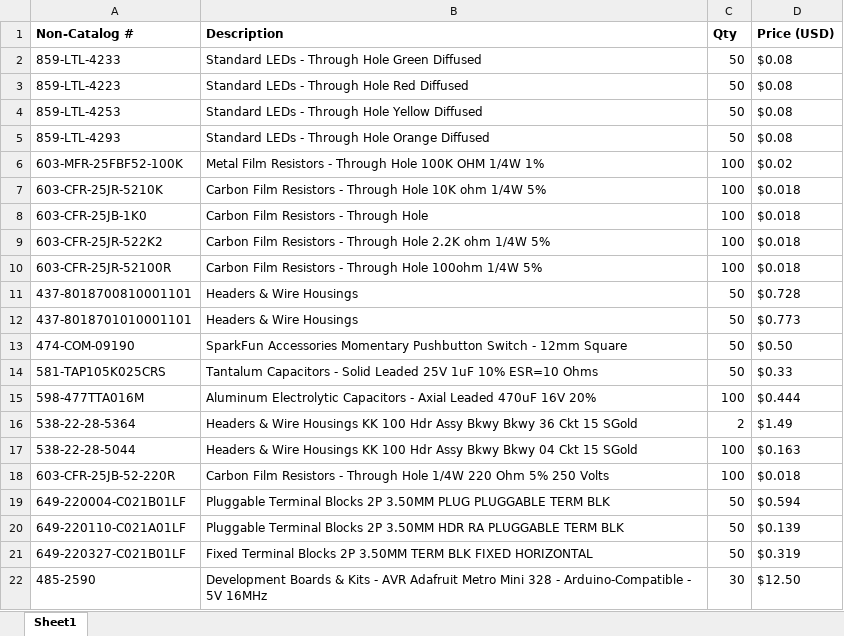
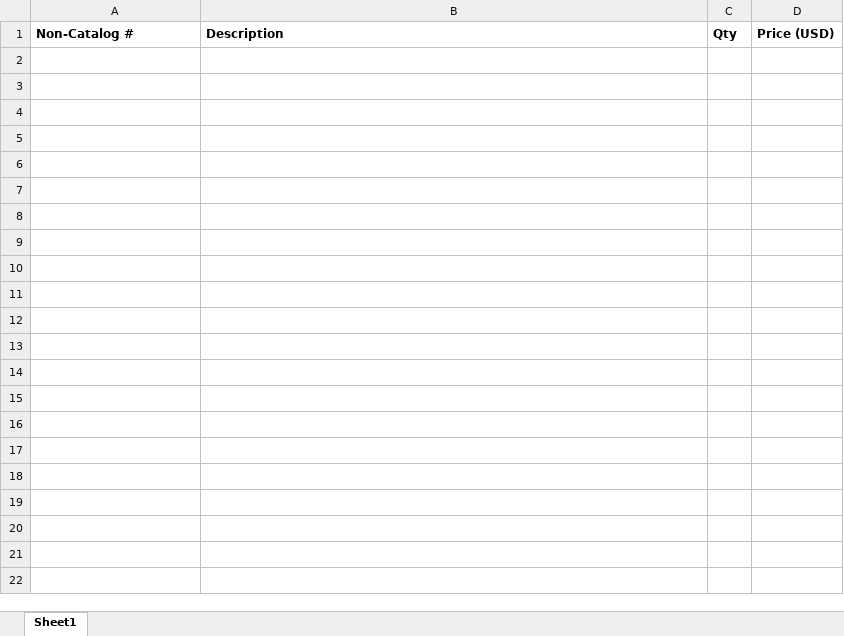
Before and after one commit to ZakEspley/gateway-non-catalog-helper, an Excel workbook: NonCatalogTemplate.xlsx, sheet Sheet1, drawn as a sheet; values as stored, in another font and other column widths than the file's, no borders; the diff names each change by its address in the sheet, - before the commit and + after, or states it on an @@ line.

```diff
--- a/NonCatalogTemplate.xlsx (sheet Sheet1)
+++ b/NonCatalogTemplate.xlsx (sheet Sheet1)
-row 2: 859-LTL-4233 | Standard LEDs - Through Hole Green Diffused | 50 | $0.08
-row 3: 859-LTL-4223 | Standard LEDs - Through Hole Red Diffused | 50 | $0.08
-row 4: 859-LTL-4253 | Standard LEDs - Through Hole Yellow Diffused | 50 | $0.08
-row 5: 859-LTL-4293 | Standard LEDs - Through Hole Orange Diffused | 50 | $0.08
-row 6: 603-MFR-25FBF52-100K | Metal Film Resistors - Through Hole 100K OHM 1/4W 1% | 100 | $0.02
-row 7: 603-CFR-25JR-5210K | Carbon Film Resistors - Through Hole 10K ohm 1/4W 5% | 100 | $0.018
-row 8: 603-CFR-25JB-1K0 | Carbon Film Resistors - Through Hole | 100 | $0.018
-row 9: 603-CFR-25JR-522K2 | Carbon Film Resistors - Through Hole 2.2K ohm 1/4W 5% | 100 | $0.018
-row 10: 603-CFR-25JR-52100R | Carbon Film Resistors - Through Hole 100ohm 1/4W 5% | 100 | $0.018
-row 11: 437-8018700810001101 | Headers & Wire Housings | 50 | $0.728
-row 12: 437-8018701010001101 | Headers & Wire Housings | 50 | $0.773
-row 13: 474-COM-09190 | SparkFun Accessories Momentary Pushbutton Switch - 12mm Square | 50 | $0.50
-row 14: 581-TAP105K025CRS | Tantalum Capacitors - Solid Leaded 25V 1uF 10% ESR=10 Ohms | 50 | $0.33
-row 15: 598-477TTA016M | Aluminum Electrolytic Capacitors - Axial Leaded 470uF 16V 20% | 100 | $0.444
-row 16: 538-22-28-5364 | Headers & Wire Housings KK 100 Hdr Assy Bkwy Bkwy 36 Ckt 15 SGold | 2 | $1.49
-row 17: 538-22-28-5044 | Headers & Wire Housings KK 100 Hdr Assy Bkwy Bkwy 04 Ckt 15 SGold | 100 | $0.163
-row 18: 603-CFR-25JB-52-220R | Carbon Film Resistors - Through Hole 1/4W 220 Ohm 5% 250 Volts | 100 | $0.018
-row 19: 649-220004-C021B01LF | Pluggable Terminal Blocks 2P 3.50MM PLUG PLUGGABLE TERM BLK | 50 | $0.594
-row 20: 649-220110-C021A01LF | Pluggable Terminal Blocks 2P 3.50MM HDR RA PLUGGABLE TERM BLK | 50 | $0.139
-row 21: 649-220327-C021B01LF | Fixed Terminal Blocks 2P 3.50MM TERM BLK FIXED HORIZONTAL | 50 | $0.319
-row 22: 485-2590 | Development Boards & Kits - AVR Adafruit Metro Mini 328 - Arduino-Compatible - 5V 16MHz | 30 | $12.50
```
Also changed, not shown: 8 other files.
